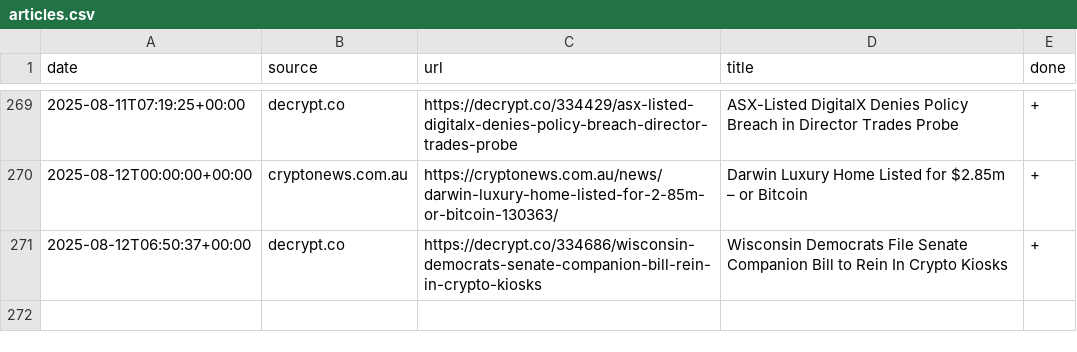
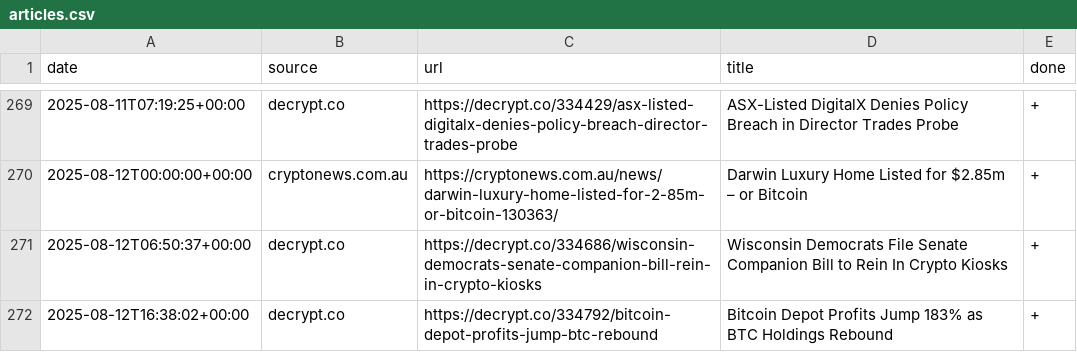
Before and after one commit to konashevich/ozcryptonews, a CSV file: articles.csv, drawn as a sheet; only a part is shown, gaps mark what is left out.

Commit message:
Update articles.csv

```diff
--- a/articles.csv
+++ b/articles.csv
@@ -271 +271,2 @@ date,source,url,title,done
 2025-08-12T06:50:37+00:00,decrypt.co,https://decrypt.co/334686/wisconsin-democrats-senate-companion-bill-rein-in-crypto-kiosks,Wisconsin Democrats File Senate Companion Bill to Rein In Crypto Kiosks,+
+2025-08-12T16:38:02+00:00,decrypt.co,https://decrypt.co/334792/bitcoin-depot-profits-jump-btc-rebound,Bitcoin Depot Profits Jump 183% as BTC Holdings Rebound,+
```
